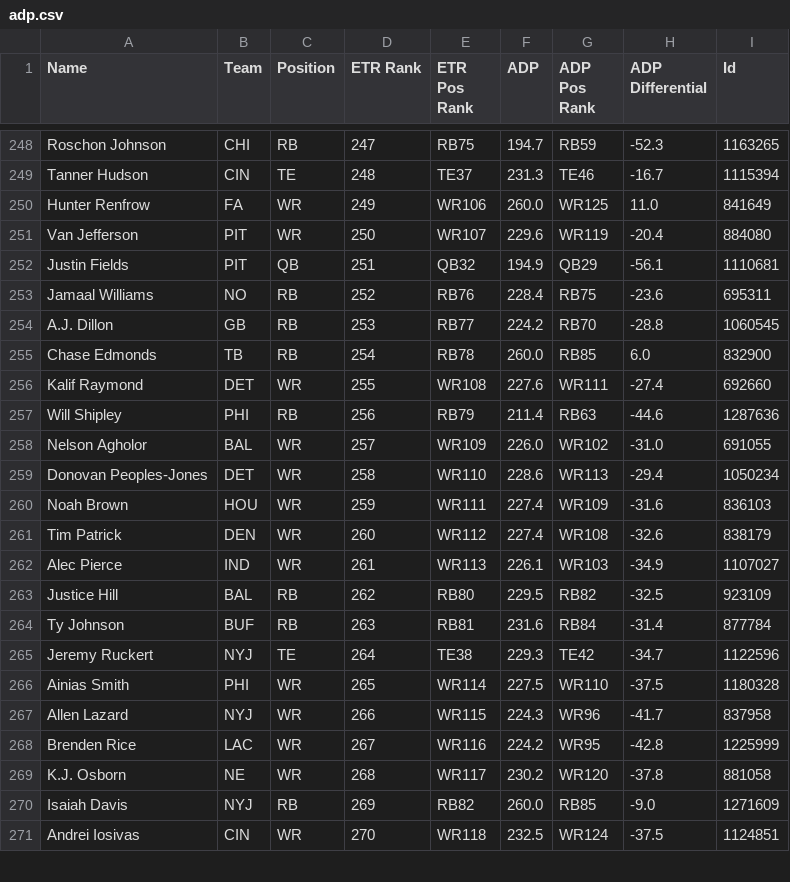
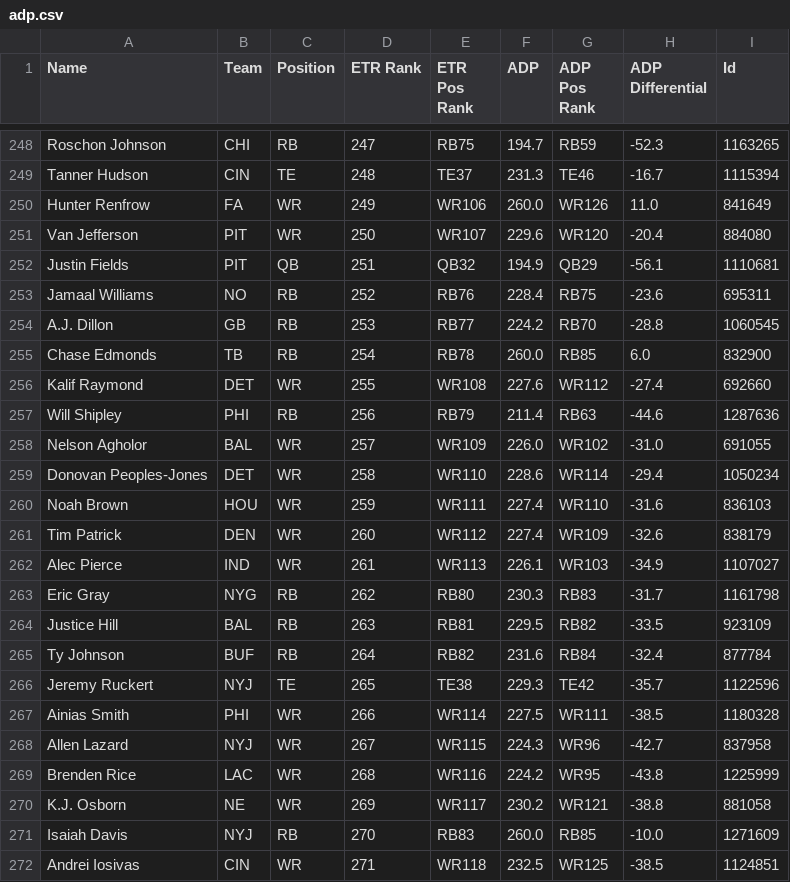
Before and after one commit to ajGambino/bestball_draft_aid, a CSV file: backend/csvs/adp.csv, drawn as a sheet; only a part is shown, gaps mark what is left out; the diff covers the shown part only.

```diff
--- a/backend/csvs/adp.csv
+++ b/backend/csvs/adp.csv
@@ -249,4 +249,4 @@
 "Tanner Hudson","CIN","TE","248","TE37","231.3","TE46","-16.7","1115394"
-"Hunter Renfrow","FA","WR","249","WR106","260.0","WR125","11.0","841649"
-"Van Jefferson","PIT","WR","250","WR107","229.6","WR119","-20.4","884080"
+"Hunter Renfrow","FA","WR","249","WR106","260.0","WR126","11.0","841649"
+"Van Jefferson","PIT","WR","250","WR107","229.6","WR120","-20.4","884080"
 "Justin Fields","PIT","QB","251","QB32","194.9","QB29","-56.1","1110681"
@@ -255,17 +255,18 @@
 "Chase Edmonds","TB","RB","254","RB78","260.0","RB85","6.0","832900"
-"Kalif Raymond","DET","WR","255","WR108","227.6","WR111","-27.4","692660"
+"Kalif Raymond","DET","WR","255","WR108","227.6","WR112","-27.4","692660"
 "Will Shipley","PHI","RB","256","RB79","211.4","RB63","-44.6","1287636"
 "Nelson Agholor","BAL","WR","257","WR109","226.0","WR102","-31.0","691055"
-"Donovan Peoples-Jones","DET","WR","258","WR110","228.6","WR113","-29.4","1050234"
-"Noah Brown","HOU","WR","259","WR111","227.4","WR109","-31.6","836103"
-"Tim Patrick","DEN","WR","260","WR112","227.4","WR108","-32.6","838179"
+"Donovan Peoples-Jones","DET","WR","258","WR110","228.6","WR114","-29.4","1050234"
+"Noah Brown","HOU","WR","259","WR111","227.4","WR110","-31.6","836103"
+"Tim Patrick","DEN","WR","260","WR112","227.4","WR109","-32.6","838179"
 "Alec Pierce","IND","WR","261","WR113","226.1","WR103","-34.9","1107027"
-"Justice Hill","BAL","RB","262","RB80","229.5","RB82","-32.5","923109"
-"Ty Johnson","BUF","RB","263","RB81","231.6","RB84","-31.4","877784"
-"Jeremy Ruckert","NYJ","TE","264","TE38","229.3","TE42","-34.7","1122596"
-"Ainias Smith","PHI","WR","265","WR114","227.5","WR110","-37.5","1180328"
-"Allen Lazard","NYJ","WR","266","WR115","224.3","WR96","-41.7","837958"
-"Brenden Rice","LAC","WR","267","WR116","224.2","WR95","-42.8","1225999"
-"K.J. Osborn","NE","WR","268","WR117","230.2","WR120","-37.8","881058"
-"Isaiah Davis","NYJ","RB","269","RB82","260.0","RB85","-9.0","1271609"
-"Andrei Iosivas","CIN","WR","270","WR118","232.5","WR124","-37.5","1124851"
+"Eric Gray","NYG","RB","262","RB80","230.3","RB83","-31.7","1161798"
+"Justice Hill","BAL","RB","263","RB81","229.5","RB82","-33.5","923109"
+"Ty Johnson","BUF","RB","264","RB82","231.6","RB84","-32.4","877784"
+"Jeremy Ruckert","NYJ","TE","265","TE38","229.3","TE42","-35.7","1122596"
+"Ainias Smith","PHI","WR","266","WR114","227.5","WR111","-38.5","1180328"
+"Allen Lazard","NYJ","WR","267","WR115","224.3","WR96","-42.7","837958"
+"Brenden Rice","LAC","WR","268","WR116","224.2","WR95","-43.8","1225999"
+"K.J. Osborn","NE","WR","269","WR117","230.2","WR121","-38.8","881058"
+"Isaiah Davis","NYJ","RB","270","RB83","260.0","RB85","-10.0","1271609"
+"Andrei Iosivas","CIN","WR","271","WR118","232.5","WR125","-38.5","1124851"
```
Also changed, not shown: 1 added row, 2 removed rows and 69 edited cells elsewhere in this file, backend/csvs/draft_table.csv.
